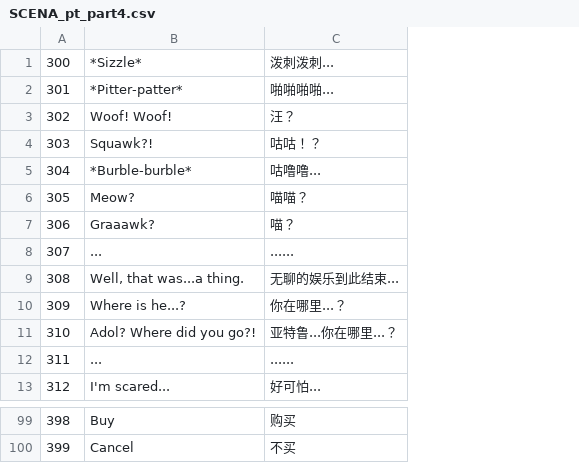
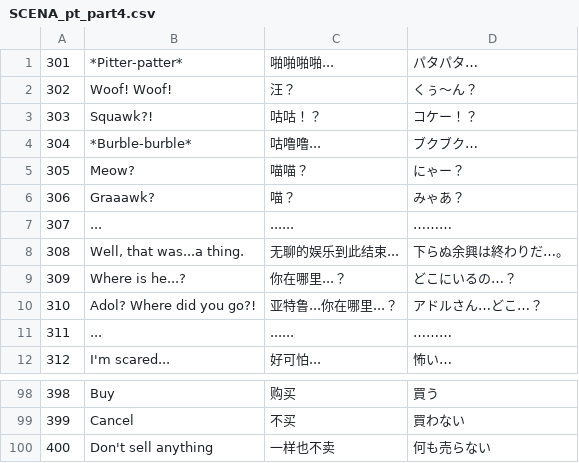
Before and after one commit to sculpture9/YS1CnvtTool, a CSV file: YS1TextTool/work/target/divided_pt_csv/SCENA_pt_part4.csv, drawn as a sheet; only a part is shown, gaps mark what is left out; removed rows and columns are numbered as before the commit, all else as after; the diff names each change by its address in the sheet, - before the commit and + after, or states it on an @@ line.

```diff
--- a/YS1TextTool/work/target/divided_pt_csv/SCENA_pt_part4.csv
+++ b/YS1TextTool/work/target/divided_pt_csv/SCENA_pt_part4.csv
+column D, rows 1-12: パタパタ… | くぅ～ん？ | コケー！？ | ブクブク… | にゃー？ | みゃあ？ | ……… | 下らぬ余興は終わりだ…。 | どこにいるの…？ | アドルさん…どこ…？ | ……… | 怖い…; rows 98-99: 買う | 買わない
-row 1: 300 | *Sizzle* | 泼刺泼刺...
+row 100: 400 | Don't sell anything | 一样也不卖 | 何も売らない
```
Also changed, not shown: YS1TextTool/work/target/divided_pt_csv/SCENA_pt_part1.csv, YS1TextTool/work/target/divided_pt_csv/SCENA_pt_part10.csv, 29 other files.
